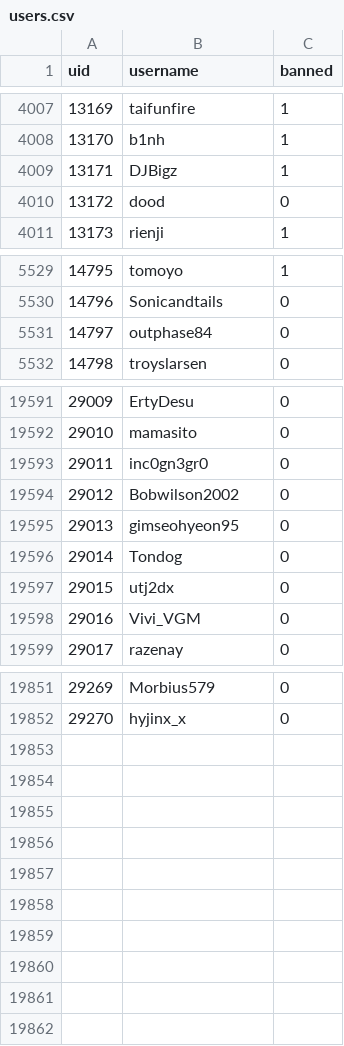
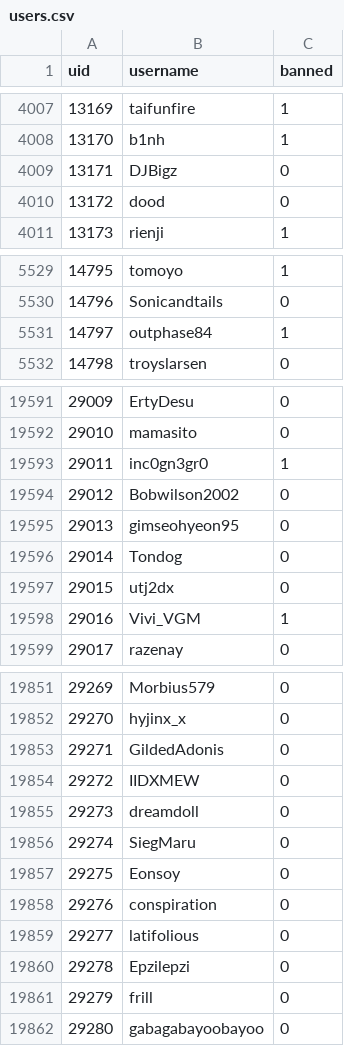
Before and after one commit to h-lunah/file-storage, a CSV file: users.csv, drawn as a sheet; only a part is shown, gaps mark what is left out; the diff covers the shown part only.

Commit message:
Update Sows index with GitHub Actions

```diff
--- a/users.csv
+++ b/users.csv
@@ -4008,3 +4008,3 @@ uid,username,banned
 13170,b1nh,1
-13171,DJBigz,1
+13171,DJBigz,0
 13172,dood,0
@@ -5530,3 +5530,3 @@ uid,username,banned
 14796,Sonicandtails,0
-14797,outphase84,0
+14797,outphase84,1
 14798,troyslarsen,0
@@ -19592,3 +19592,3 @@ uid,username,banned
 29010,mamasito,0
-29011,inc0gn3gr0,0
+29011,inc0gn3gr0,1
 29012,Bobwilson2002,0
@@ -19597,3 +19597,3 @@ uid,username,banned
 29015,utj2dx,0
-29016,Vivi_VGM,0
+29016,Vivi_VGM,1
 29017,razenay,0
@@ -19852 +19852,11 @@ uid,username,banned
 29270,hyjinx_x,0
+29271,GildedAdonis,0
+29272,IIDXMEW,0
+29273,dreamdoll,0
+29274,SiegMaru,0
+29275,Eonsoy,0
+29276,conspiration,0
+29277,latifolious,0
+29278,Epzilepzi,0
+29279,frill,0
+29280,gabagabayoobayoo,0
```
Also changed, not shown: 15 edited cells elsewhere in this file.
